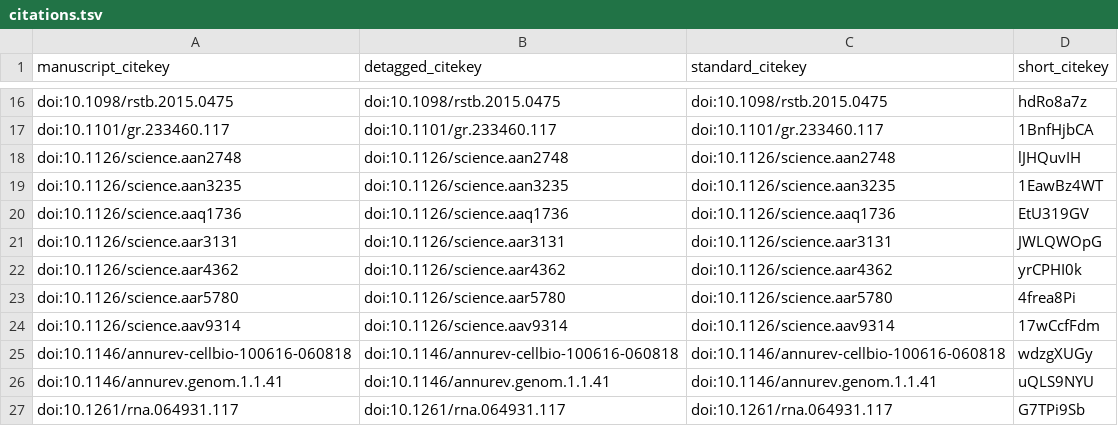
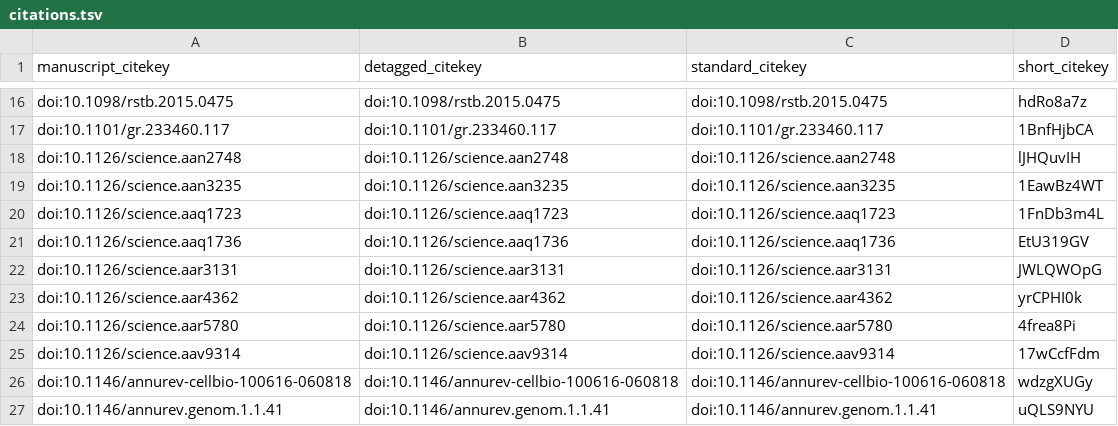
Before and after one commit to czbiohub/de-novo-orthology-paper, a TSV file: citations.tsv, drawn as a sheet; only a part is shown, gaps mark what is left out; the shorter side is filled out with more unchanged rows; the diff names each change by its address in the sheet, - before the commit and + after, or states it on an @@ line.

```diff
--- a/citations.tsv
+++ b/citations.tsv
+row 20: doi:10.1126/science.aaq1723 | doi:10.1126/science.aaq1723 | doi:10.1126/science.aaq1723 | 1FnDb3m4L
```
Also changed, not shown: 5 other files.
